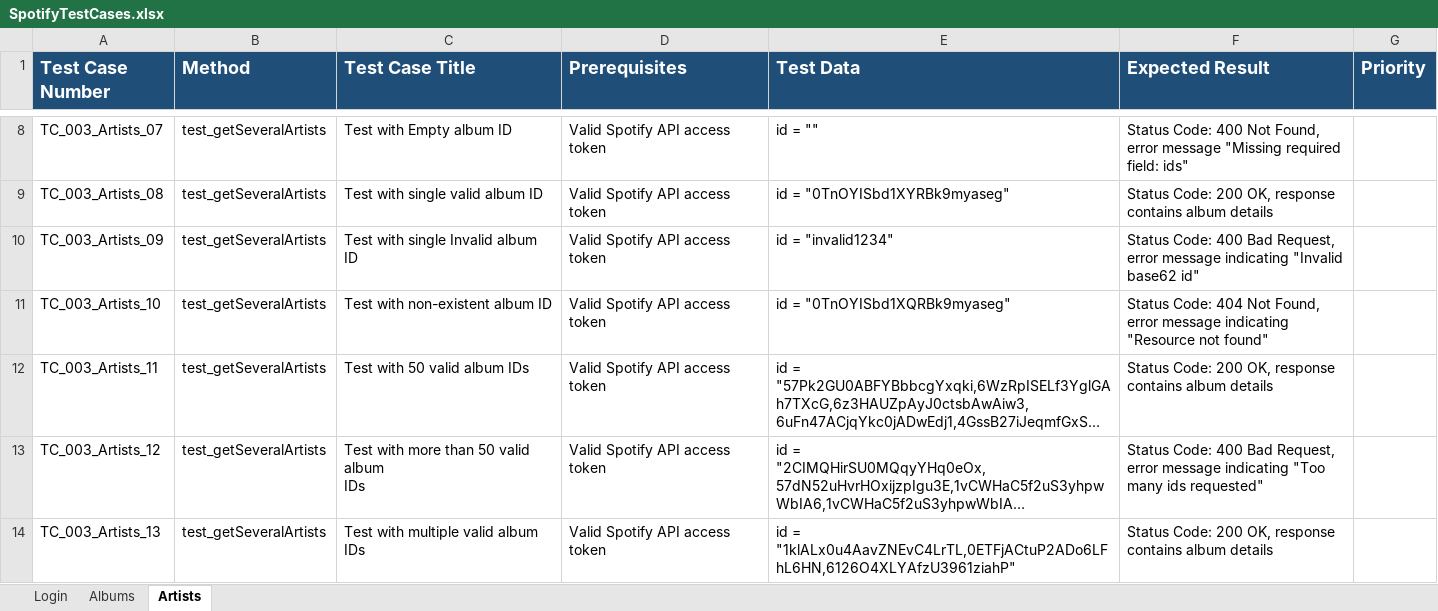
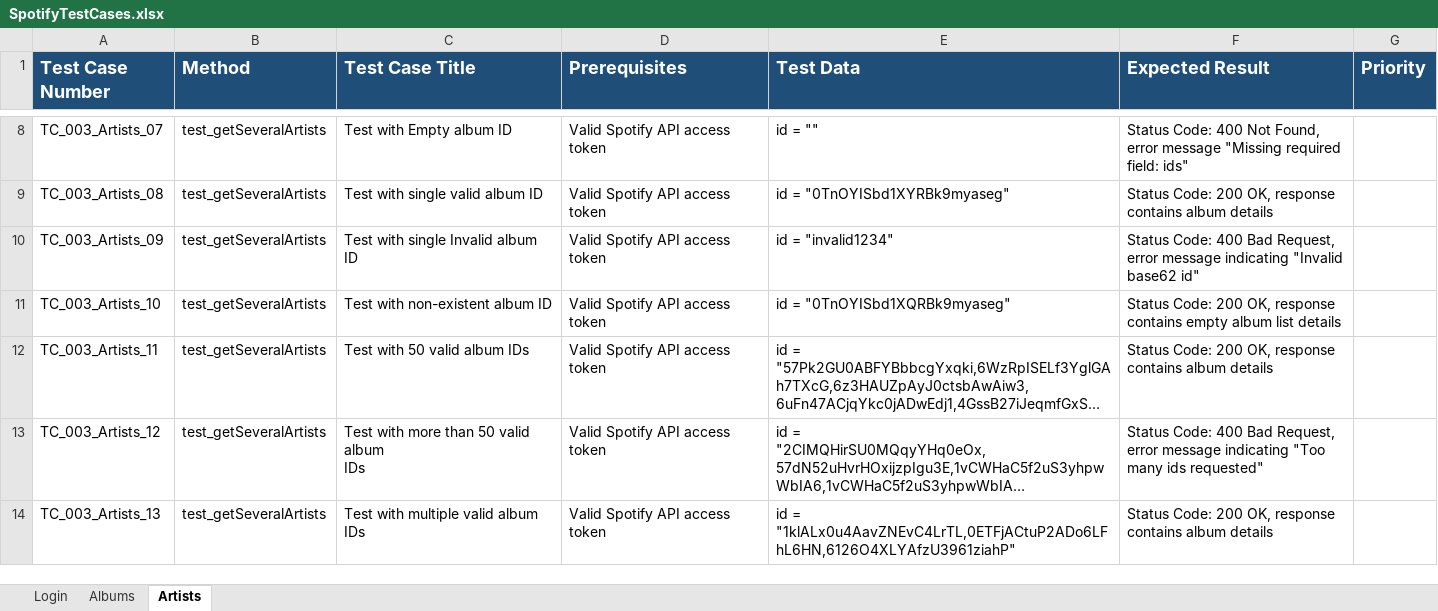
Before and after one commit to abhishekgoyal-a11y/SpotifyAPIAutomation, an Excel workbook: TestCases/SpotifyTestCases.xlsx, sheet Artists, drawn as a sheet; only a part is shown, gaps mark what is left out; long unchanged cells end in …; values as stored, in another font and other column widths than the file's, no borders; ↵ is a line break in a cell; the diff names each change by its address in the sheet, - before the commit and + after, or states it on an @@ line.

Commit message:
test_getSeveralArtists is automated

```diff
--- a/TestCases/SpotifyTestCases.xlsx (sheet Artists)
+++ b/TestCases/SpotifyTestCases.xlsx (sheet Artists)
-F11 (Expected Result): Status Code: 404 Not Found, ↵ error message indicating "Resource not found"
+F11 (Expected Result): Status Code: 200 OK, response contains empty album list details
```
Also changed, not shown: 1 other file.
